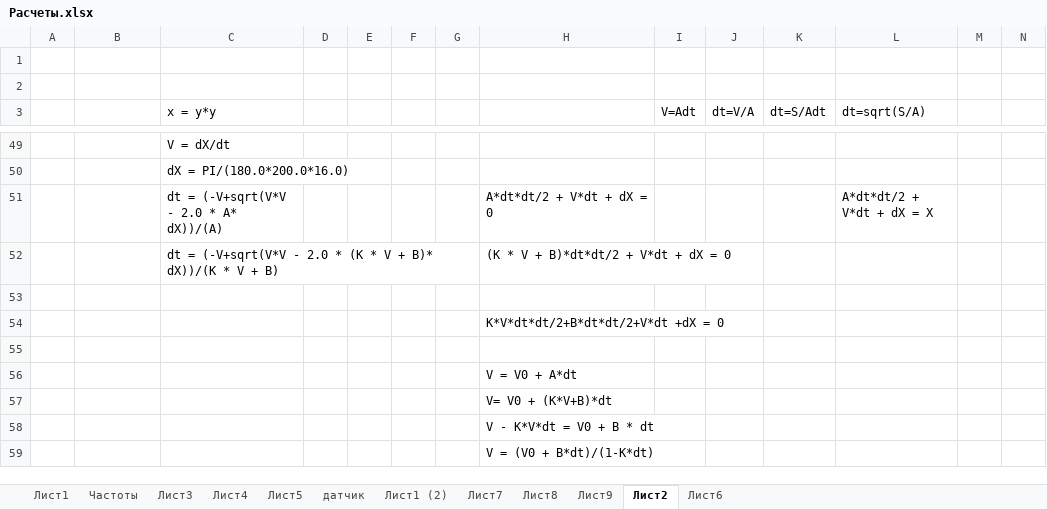
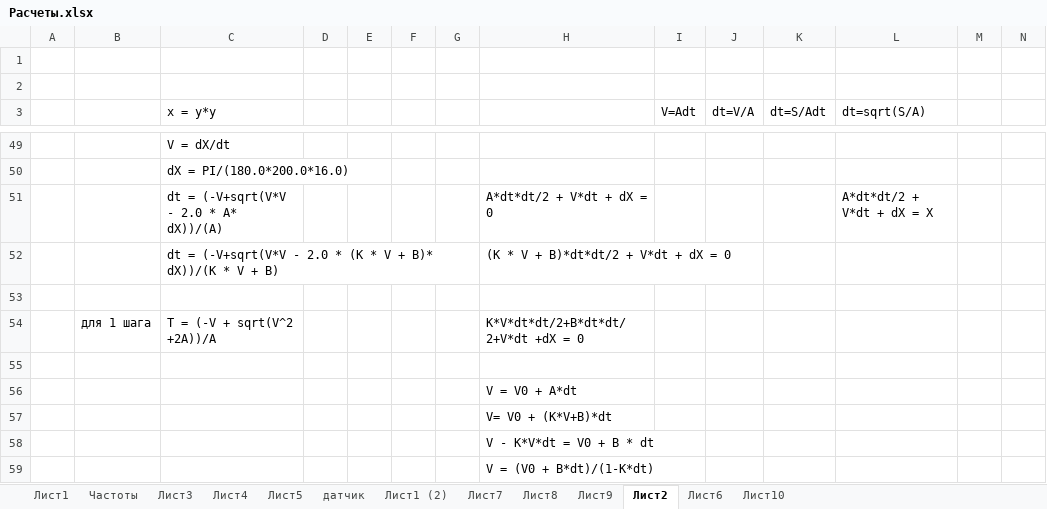
Before and after one commit to linscomt/astromonty, an Excel workbook: Расчеты.xlsx, sheet Лист2, drawn as a sheet; only a part is shown, gaps mark what is left out; values as stored, in another font and other column widths than the file's, no borders; charts and pictures not drawn; removed rows and columns are numbered as before the commit, all else as after; rows hold the shown columns only; the diff names each change by its address in the sheet, - before the commit and + after, or states it on an @@ line.

```diff
--- a/Расчеты.xlsx (sheet Лист2)
+++ b/Расчеты.xlsx (sheet Лист2)
+sheet tab: Лист10
-row 54:  |  |  |  |  |  |  | K*V*dt*dt/2+B*dt*dt/2+V*dt +dX = 0
+row 54:  | для 1 шага | T = (-V + sqrt(V^2 +2A))/A |  |  |  |  | K*V*dt*dt/2+B*dt*dt/2+V*dt +dX = 0
```
Also changed, not shown: sheet Лист6, sheet Лист5, formulas that keep their value, charts or pictures.
